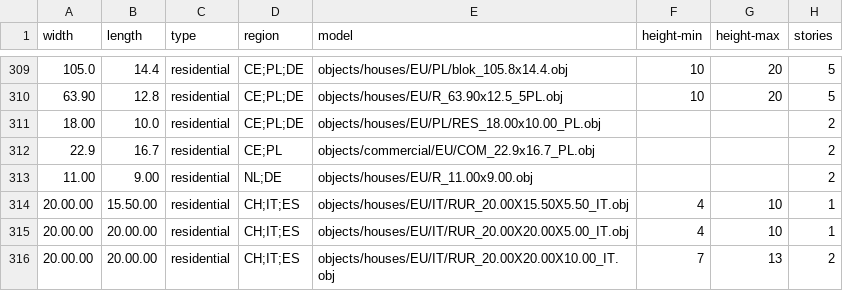
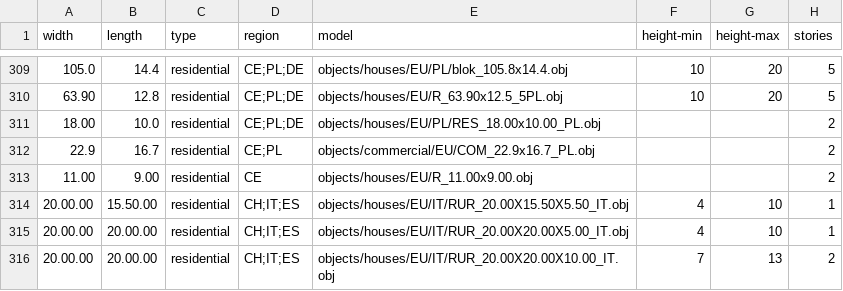
Before and after one commit to gizmosellsbunnys/world-models, a CSV file: residential.csv, drawn as a sheet; only a part is shown, gaps mark what is left out.

Commit message:
- Fixed typo in CSV

```diff
--- a/residential.csv
+++ b/residential.csv
@@ -312,3 +312,3 @@ width,length,type,region,model,height-min,height-max,stories
 22.9,16.7,residential,CE;PL,objects/commercial/EU/COM_22.9x16.7_PL.obj,,,2
-11.00,9.00,residential,NL;DE,objects/houses/EU/R_11.00x9.00.obj,,,2
+11.00,9.00,residential,CE,objects/houses/EU/R_11.00x9.00.obj,,,2
 20.00.00,15.50.00,residential,CH;IT;ES,objects/houses/EU/IT/RUR_20.00X15.50X5.50_IT.obj,4,10,1
```
